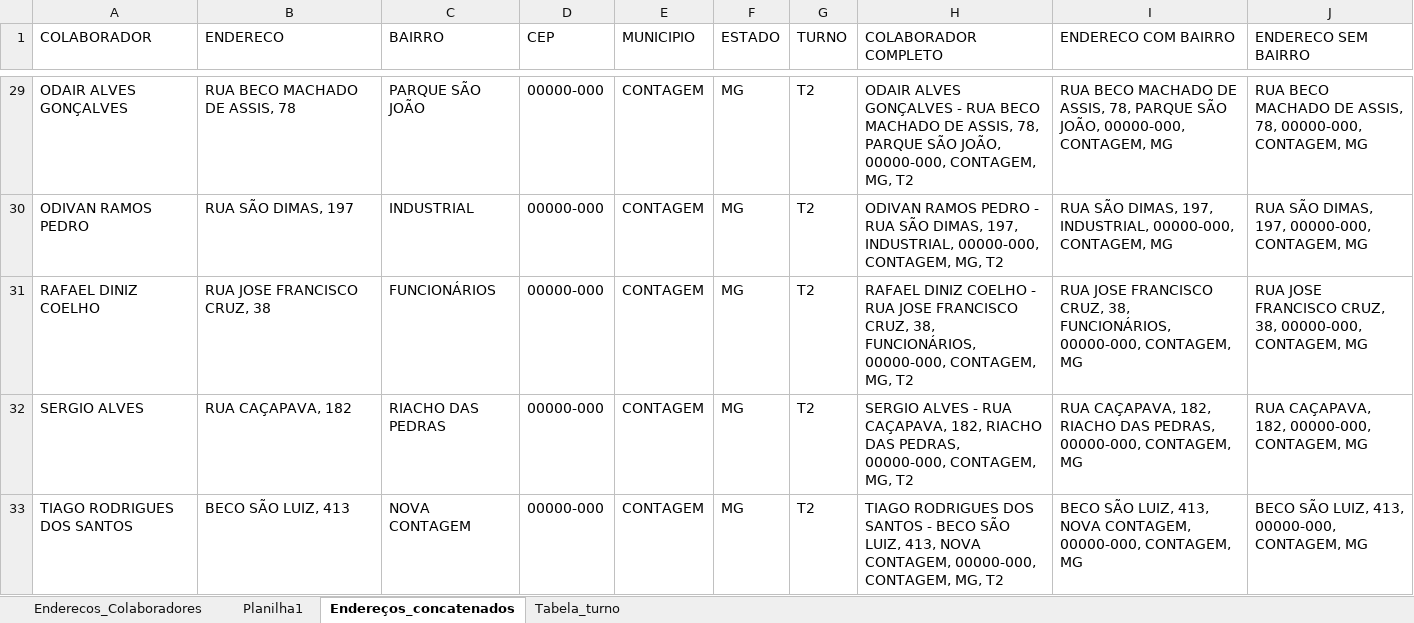
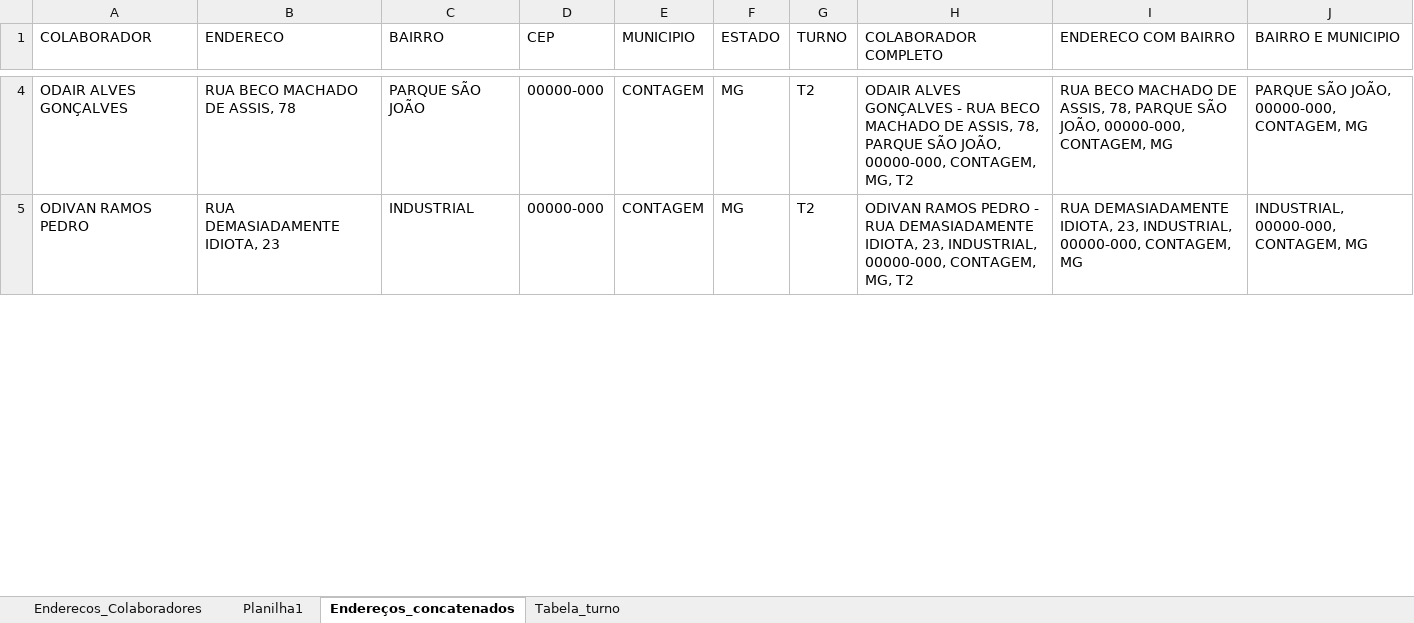
Before and after one commit to pegonsLog/LocalizadorMyMaps, an Excel workbook: 1 - A processar/1 - Enderecos_Colaboradores.xlsx, sheet Endereços_concatenados, drawn as a sheet; only a part is shown, gaps mark what is left out; values as stored, in another font and other column widths than the file's, no borders; removed rows and columns are numbered as before the commit, all else as after; the diff covers the shown part only; the diff names each change by its address in the sheet, - before the commit and + after, or states it on an @@ line.

```diff
--- a/1 - A processar/1 - Enderecos_Colaboradores.xlsx (sheet Endereços_concatenados)
+++ b/1 - A processar/1 - Enderecos_Colaboradores.xlsx (sheet Endereços_concatenados)
-J1: ENDERECO SEM BAIRRO
+J1: BAIRRO E MUNICIPIO
-J4 (BAIRRO E MUNICIPIO): RUA BECO MACHADO DE ASSIS, 78, 00000-000, CONTAGEM,…
+J4 (BAIRRO E MUNICIPIO): PARQUE SÃO JOÃO, 00000-000, CONTAGEM,…
-B5 (ENDERECO): RUA SÃO DIMAS, 197
+B5 (ENDERECO): RUA DEMASIADAMENTE IDIOTA, 23
-H5 (COLABORADOR COMPLETO): …- RUA SÃO DIMAS, 197, INDUSTRIAL, 00000-000,…
+H5 (COLABORADOR COMPLETO): …- RUA DEMASIADAMENTE IDIOTA, 23, INDUSTRIAL, 00000-000,…
-I5 (ENDERECO COM BAIRRO): RUA SÃO DIMAS, 197, INDUSTRIAL, 00000-000,…
+I5 (ENDERECO COM BAIRRO): RUA DEMASIADAMENTE IDIOTA, 23, INDUSTRIAL, 00000-000,…
-J5 (BAIRRO E MUNICIPIO): RUA SÃO DIMAS, 197, 00000-000, CONTAGEM, MG
+J5 (BAIRRO E MUNICIPIO): INDUSTRIAL, 00000-000, CONTAGEM, MG
-row 31: RAFAEL DINIZ COELHO | RUA JOSE FRANCISCO CRUZ, 38 | FUNCIONÁRIOS | 00000-000 | CONTAGEM | MG | T2 | RAFAEL DINIZ COELHO - RUA JOSE FRANCISCO CRUZ, 38, FUNCIONÁRIOS, 00000-000, CONTAGEM, MG, T2 | RUA JOSE FRANCISCO CRUZ, 38, FUNCIONÁRIOS, 00000-000, CONTAGEM, MG | RUA JOSE FRANCISCO CRUZ, 38, 00000-000, CONTAGEM, MG
-row 32: SERGIO ALVES | RUA CAÇAPAVA, 182 | RIACHO DAS PEDRAS | 00000-000 | CONTAGEM | MG | T2 | SERGIO ALVES - RUA CAÇAPAVA, 182, RIACHO DAS PEDRAS, 00000-000, CONTAGEM, MG, T2 | RUA CAÇAPAVA, 182, RIACHO DAS PEDRAS, 00000-000, CONTAGEM, MG | RUA CAÇAPAVA, 182, 00000-000, CONTAGEM, MG
-row 33: TIAGO RODRIGUES DOS SANTOS | BECO SÃO LUIZ, 413 | NOVA CONTAGEM | 00000-000 | CONTAGEM | MG | T2 | TIAGO RODRIGUES DOS SANTOS - BECO SÃO LUIZ, 413, NOVA CONTAGEM, 00000-000, CONTAGEM, MG, T2 | BECO SÃO LUIZ, 413, NOVA CONTAGEM, 00000-000, CONTAGEM, MG | BECO SÃO LUIZ, 413, 00000-000, CONTAGEM, MG
```
Also changed, not shown: 95 removed rows and 20 edited cells elsewhere in this sheet, sheet Enderecos_Colaboradores, 2 - Resultado do processamento/Nao_Encontrados_MyMaps.xlsx, 11 other files.
